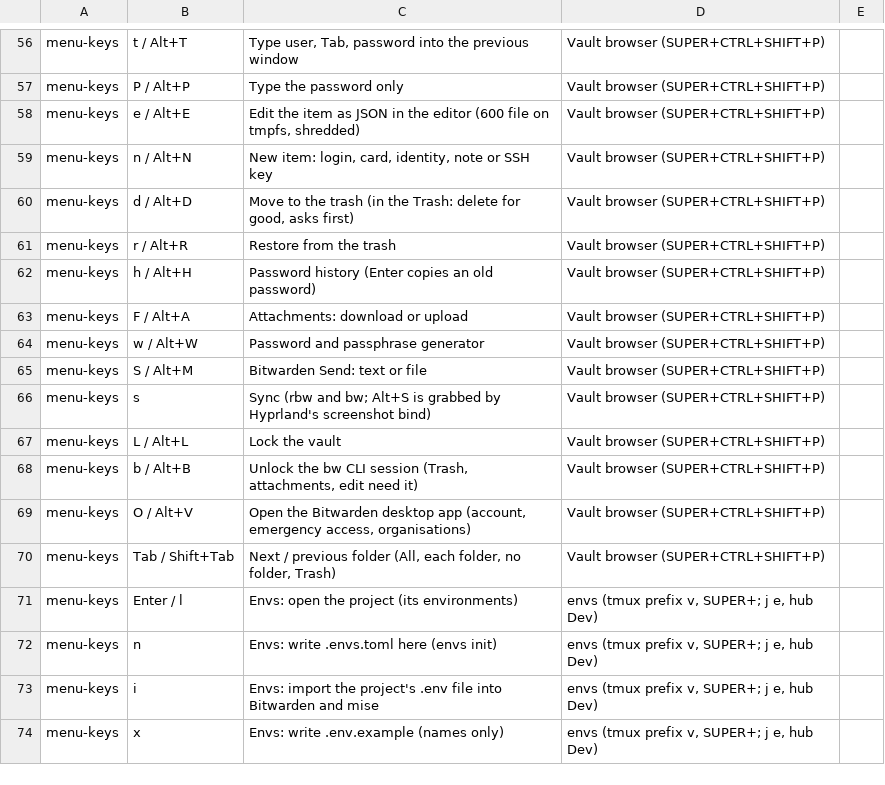
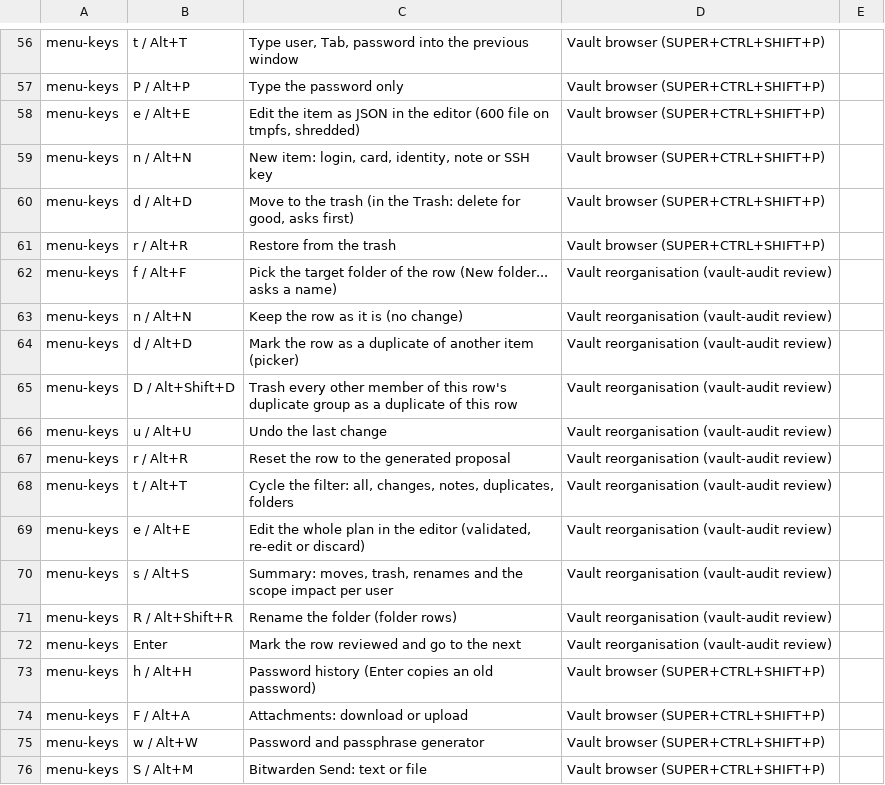
Before and after one commit to brizzinck/dotfiles, a TSV file: .config/keymap/static.tsv, drawn as a sheet; only a part is shown, gaps mark what is left out; the shorter side is filled out with more unchanged rows; the diff names each change by its address in the sheet, - before the commit and + after, or states it on an @@ line.

```diff
--- a/.config/keymap/static.tsv
+++ b/.config/keymap/static.tsv
+row 62: menu-keys | f / Alt+F | Pick the target folder of the row (New folder... asks a name) | Vault reorganisation (vault-audit review)
+row 63: menu-keys | n / Alt+N | Keep the row as it is (no change) | Vault reorganisation (vault-audit review)
+row 64: menu-keys | d / Alt+D | Mark the row as a duplicate of another item (picker) | Vault reorganisation (vault-audit review)
+row 65: menu-keys | D / Alt+Shift+D | Trash every other member of this row's duplicate group as a duplicate of this row | Vault reorganisation (vault-audit review)
+row 66: menu-keys | u / Alt+U | Undo the last change | Vault reorganisation (vault-audit review)
+row 67: menu-keys | r / Alt+R | Reset the row to the generated proposal | Vault reorganisation (vault-audit review)
+row 68: menu-keys | t / Alt+T | Cycle the filter: all, changes, notes, duplicates, folders | Vault reorganisation (vault-audit review)
+row 69: menu-keys | e / Alt+E | Edit the whole plan in the editor (validated, re-edit or discard) | Vault reorganisation (vault-audit review)
+row 70: menu-keys | s / Alt+S | Summary: moves, trash, renames and the scope impact per user | Vault reorganisation (vault-audit review)
+row 71: menu-keys | R / Alt+Shift+R | Rename the folder (folder rows) | Vault reorganisation (vault-audit review)
+row 72: menu-keys | Enter | Mark the row reviewed and go to the next | Vault reorganisation (vault-audit review)
```
Also changed, not shown: 12 other files.
